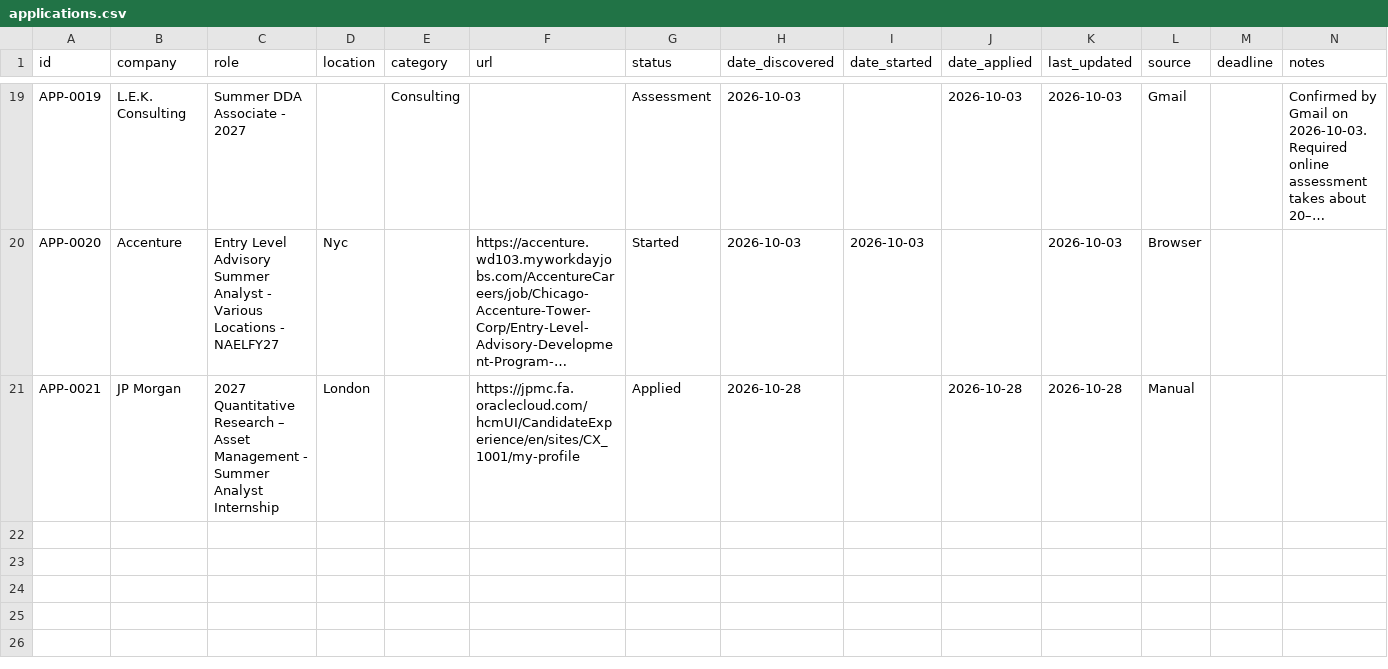
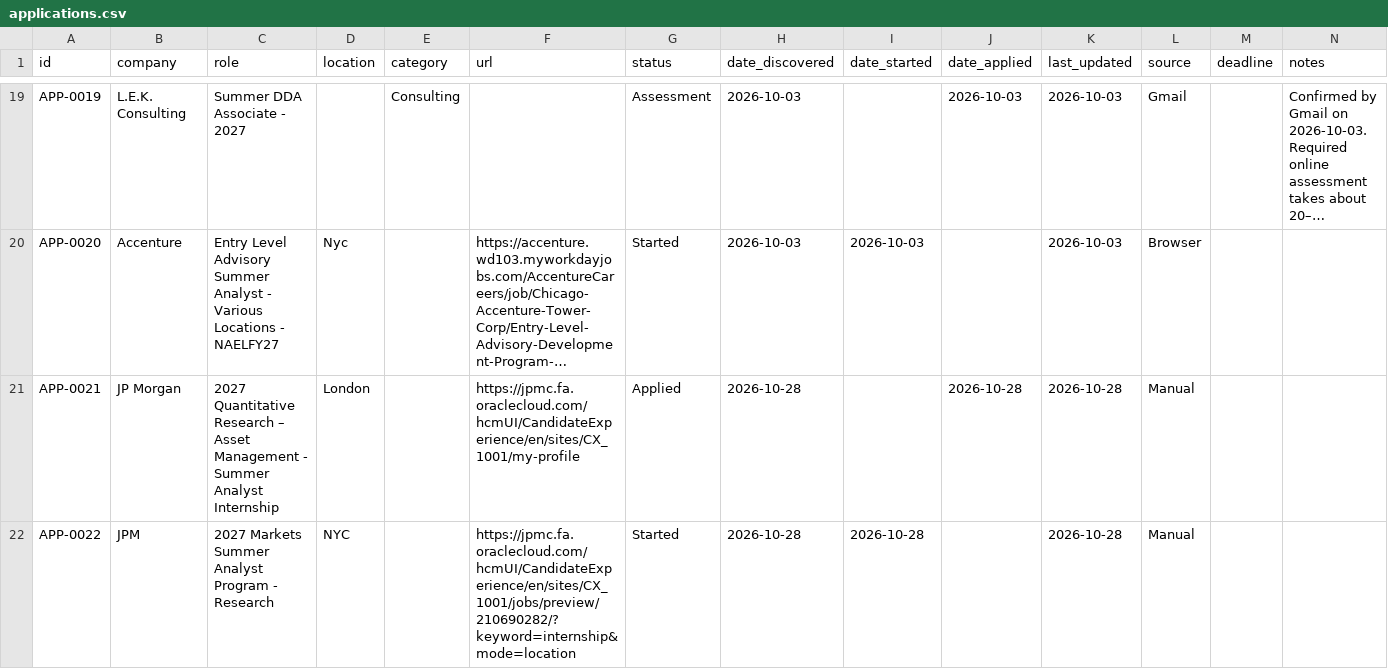
Before and after one commit to aliciamiacheng/job-application-tracker, a CSV file: applications.csv, drawn as a sheet; only a part is shown, gaps mark what is left out; long unchanged cells end in …; the diff names each change by its address in the sheet, - before the commit and + after, or states it on an @@ line.

Commit message:
Track application: JPM - 2027 Markets Summer Analyst Program - Research

```diff
--- a/applications.csv
+++ b/applications.csv
+row 22: APP-0022 | JPM | 2027 Markets Summer Analyst Program - Research | NYC |  | https://jpmc.fa.oraclecloud.com/hcmUI/CandidateExperience/en/sites/CX_1001/jobs/preview/210690282/?keyword=internship&mode=location | Started | 2026-10-28 | 2026-10-28 |  | 2026-10-28 | Manual
```
